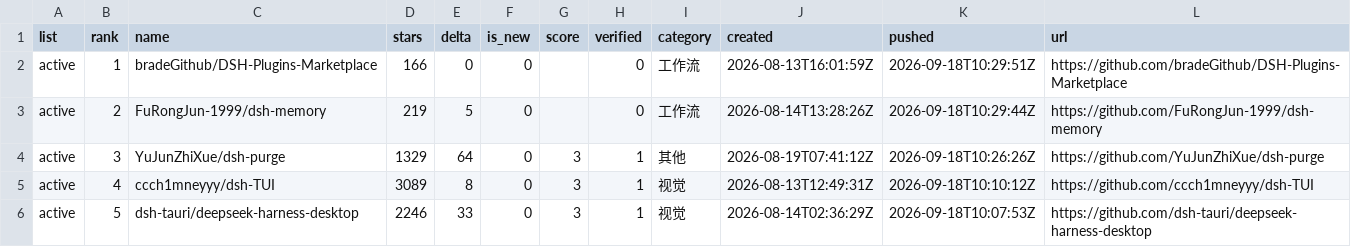
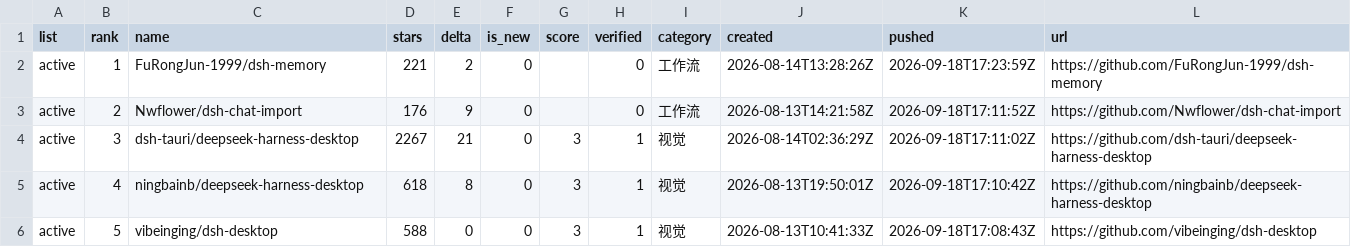
Before and after one commit to dsh-pulse/dsh-daily-pulse, a CSV file: reports/data/active-board.csv, drawn as a sheet.

```diff
--- a/reports/data/active-board.csv
+++ b/reports/data/active-board.csv
@@ -1,6 +1,6 @@
 list,rank,name,stars,delta,is_new,score,verified,category,created,pushed,url
-active,1,bradeGithub/DSH-Plugins-Marketplace,166,0,0,,0,工作流,2026-08-13T16:01:59Z,2026-09-18T10:29:51Z,https://github.com/bradeGithub/DSH-Plugins-Marketplace
-active,2,FuRongJun-1999/dsh-memory,219,5,0,,0,工作流,2026-08-14T13:28:26Z,2026-09-18T10:29:44Z,https://github.com/FuRongJun-1999/dsh-memory
-active,3,YuJunZhiXue/dsh-purge,1329,64,0,3,1,其他,2026-08-19T07:41:12Z,2026-09-18T10:26:26Z,https://github.com/YuJunZhiXue/dsh-purge
-active,4,ccch1mneyyy/dsh-TUI,3089,8,0,3,1,视觉,2026-08-13T12:49:31Z,2026-09-18T10:10:12Z,https://github.com/ccch1mneyyy/dsh-TUI
-active,5,dsh-tauri/deepseek-harness-desktop,2246,33,0,3,1,视觉,2026-08-14T02:36:29Z,2026-09-18T10:07:53Z,https://github.com/dsh-tauri/deepseek-harness-desktop
+active,1,FuRongJun-1999/dsh-memory,221,2,0,,0,工作流,2026-08-14T13:28:26Z,2026-09-18T17:23:59Z,https://github.com/FuRongJun-1999/dsh-memory
+active,2,Nwflower/dsh-chat-import,176,9,0,,0,工作流,2026-08-13T14:21:58Z,2026-09-18T17:11:52Z,https://github.com/Nwflower/dsh-chat-import
+active,3,dsh-tauri/deepseek-harness-desktop,2267,21,0,3,1,视觉,2026-08-14T02:36:29Z,2026-09-18T17:11:02Z,https://github.com/dsh-tauri/deepseek-harness-desktop
+active,4,ningbainb/deepseek-harness-desktop,618,8,0,3,1,视觉,2026-08-13T19:50:01Z,2026-09-18T17:10:42Z,https://github.com/ningbainb/deepseek-harness-desktop
+active,5,vibeinging/dsh-desktop,588,0,0,3,1,视觉,2026-08-13T10:41:33Z,2026-09-18T17:08:43Z,https://github.com/vibeinging/dsh-desktop
```
Also changed, not shown: reports/data/category-boards.csv, reports/data/latest.csv, 14 other files.
